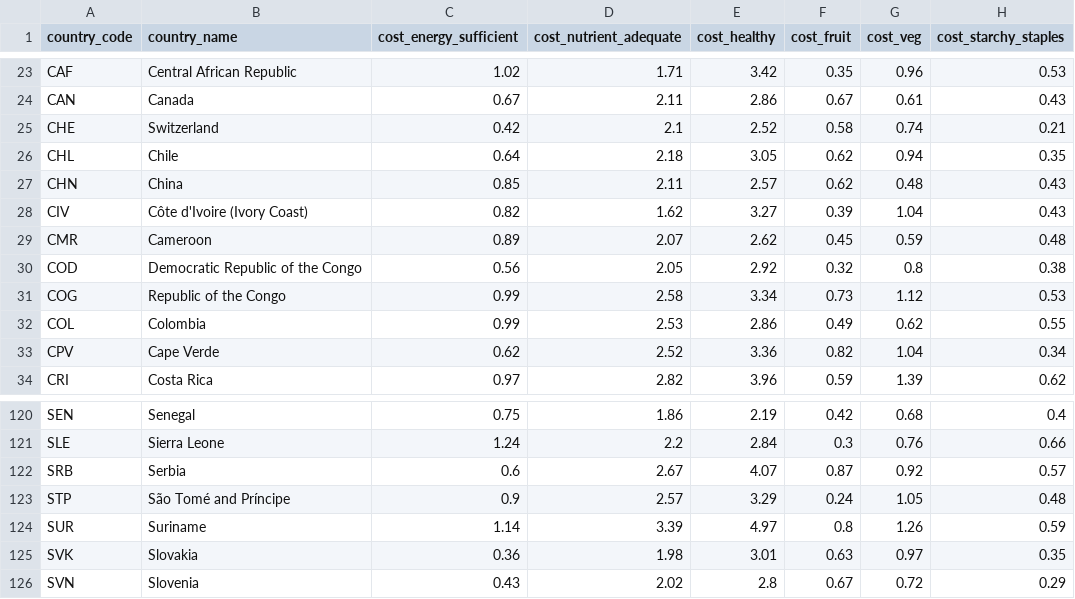
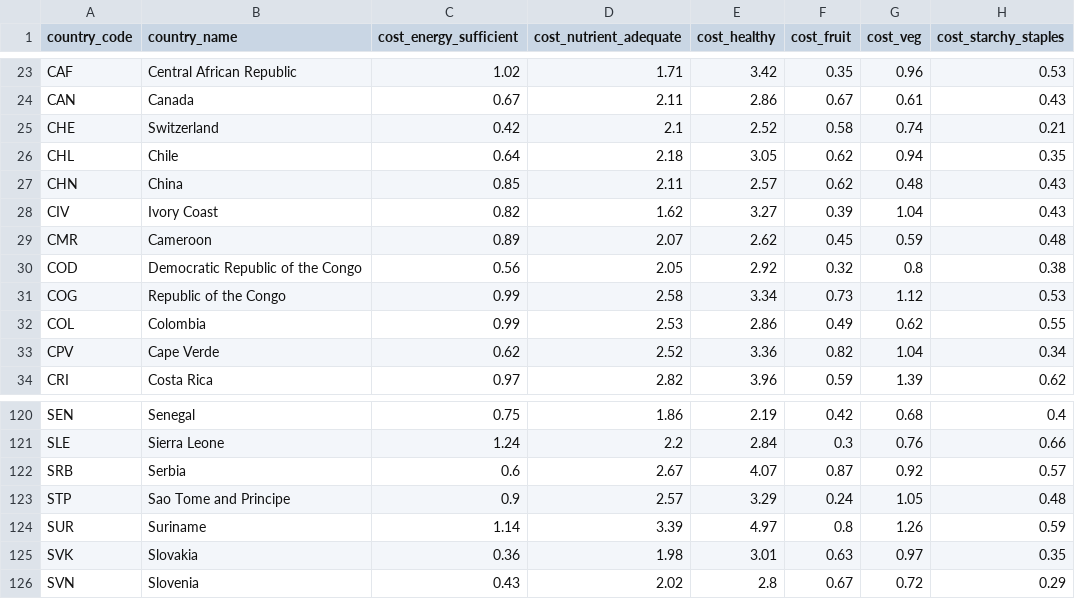
Before and after one commit to aleu0007/FIT3179, a CSV file: Week 9 HW/data/goal02.affordability.csv, drawn as a sheet; only a part is shown, gaps mark what is left out; the diff names each change by its address in the sheet, - before the commit and + after, or states it on an @@ line.

Commit message:
replace special characters from data

```diff
--- a/Week 9 HW/data/goal02.affordability.csv
+++ b/Week 9 HW/data/goal02.affordability.csv
-B28 (country_name): Côte d'Ivoire (Ivory Coast)
+B28 (country_name): Ivory Coast
-B123 (country_name): São Tomé and Príncipe
+B123 (country_name): Sao Tome and Principe
```
Also changed, not shown: 1 other file.
